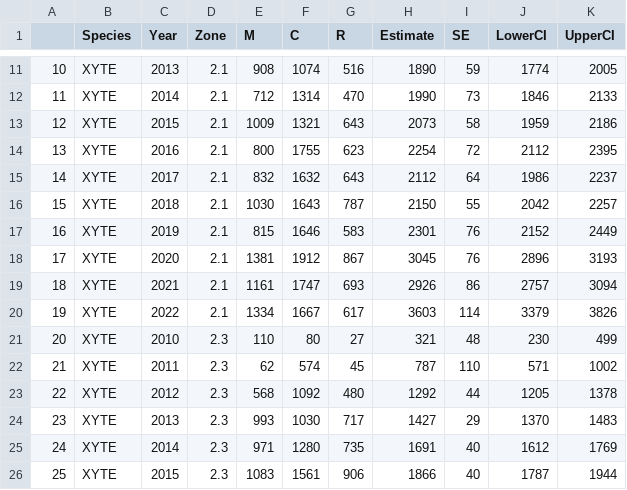
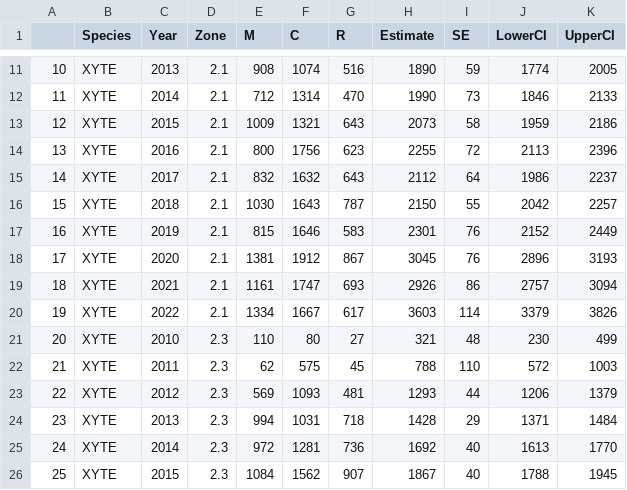
Before and after one commit to brk828/ncreased.support, a CSV file: output/ZonePopulationEstimates.csv, drawn as a sheet; only a part is shown, gaps mark what is left out; the diff covers the shown part only.

```diff
--- a/output/ZonePopulationEstimates.csv
+++ b/output/ZonePopulationEstimates.csv
@@ -13,3 +13,3 @@
 "12","XYTE",2015,"2.1",1009,1321,643,2073,58,1959,2186
-"13","XYTE",2016,"2.1",800,1755,623,2254,72,2112,2395
+"13","XYTE",2016,"2.1",800,1756,623,2255,72,2113,2396
 "14","XYTE",2017,"2.1",832,1632,643,2112,64,1986,2237
@@ -21,6 +21,6 @@
 "20","XYTE",2010,"2.3",110,80,27,321,48,230,499
-"21","XYTE",2011,"2.3",62,574,45,787,110,571,1002
-"22","XYTE",2012,"2.3",568,1092,480,1292,44,1205,1378
-"23","XYTE",2013,"2.3",993,1030,717,1427,29,1370,1483
-"24","XYTE",2014,"2.3",971,1280,735,1691,40,1612,1769
-"25","XYTE",2015,"2.3",1083,1561,906,1866,40,1787,1944
+"21","XYTE",2011,"2.3",62,575,45,788,110,572,1003
+"22","XYTE",2012,"2.3",569,1093,481,1293,44,1206,1379
+"23","XYTE",2013,"2.3",994,1031,718,1428,29,1371,1484
+"24","XYTE",2014,"2.3",972,1281,736,1692,40,1613,1770
+"25","XYTE",2015,"2.3",1084,1562,907,1867,40,1788,1945
```
Also changed, not shown: 51 edited cells elsewhere in this file, output/ReachPopulationEstimates.csv, 2 other files.
